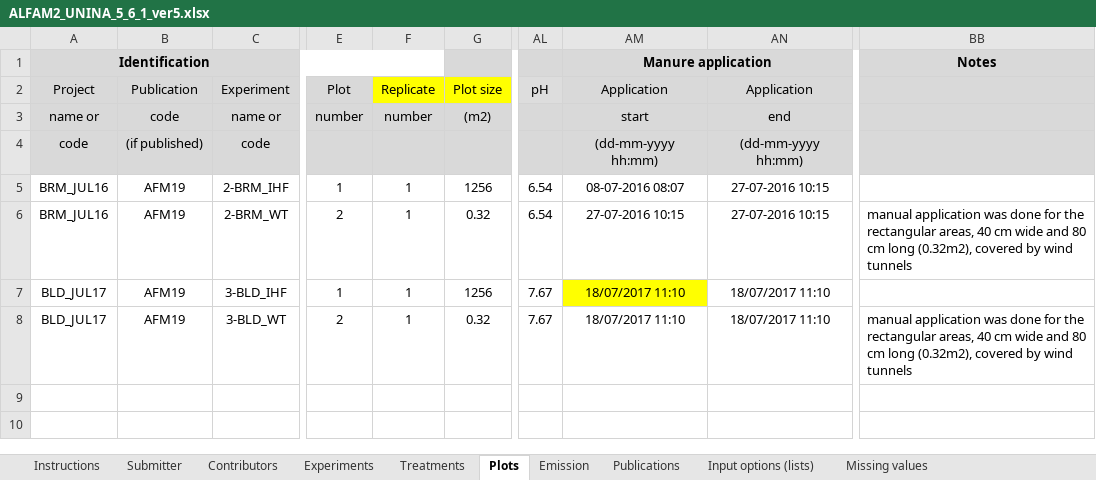
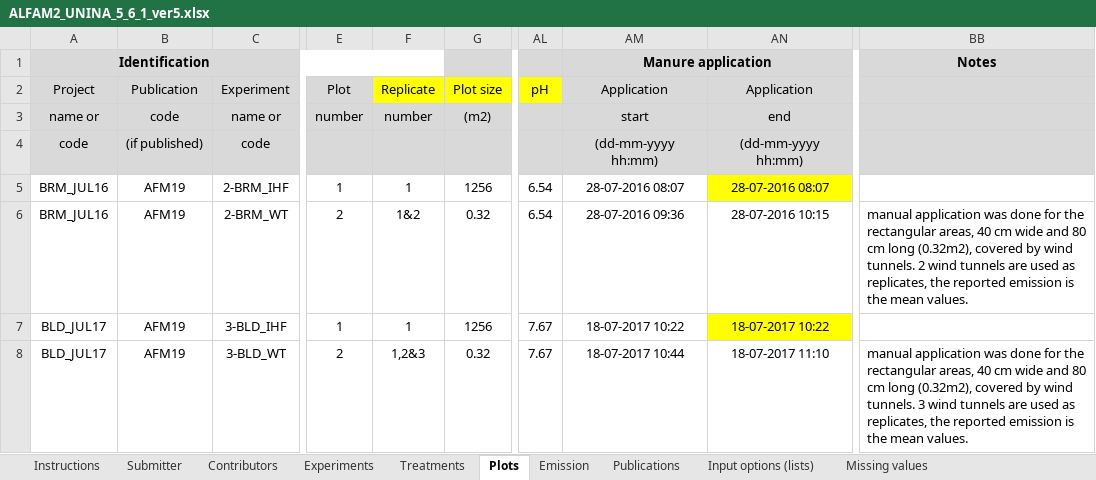
Before and after one commit to AU-BCE-EE/ALFAM2-data, an Excel workbook: data - submitted/03/UNINA/ALFAM2_UNINA_5_6_1_ver5.xlsx, sheet Plots, drawn as a sheet; only a part is shown, gaps mark what is left out; values as stored, in another font and other column widths than the file's, no borders; the diff names each change by its address in the sheet, - before the commit and + after, or states it on an @@ line.

```diff
--- a/data - submitted/03/UNINA/ALFAM2_UNINA_5_6_1_ver5.xlsx (sheet Plots)
+++ b/data - submitted/03/UNINA/ALFAM2_UNINA_5_6_1_ver5.xlsx (sheet Plots)
-AL2 fill: #DDDDDD
+AL2 fill: #FFFF00
-AM5 (Application): 08-07-2016 08:07
+AM5 (Application): 28-07-2016 08:07
-AN5 (Application): 27-07-2016 10:15
+AN5 (Application): 28-07-2016 08:07
-AN5 fill: none
+AN5 fill: #FFFF00
-F6 (Replicate): 1
+F6 (Replicate): 1&2
-AM6 (Application): 27-07-2016 10:15
+AM6 (Application): 28-07-2016 09:36
-AN6 (Application): 27-07-2016 10:15
+AN6 (Application): 28-07-2016 10:15
-BB6: …by wind tunnels
+BB6: …by wind tunnels. 2 wind tunnels are used as replicates, the reported emission is the mean values.
-AM7 (Application): 18/07/2017 11:10
+AM7 (Application): 18-07-2017 10:22
-AM7 fill: #FFFF00
+AM7 fill: none
-AN7 (Application): 18/07/2017 11:10
+AN7 (Application): 18-07-2017 10:22
-AN7 fill: none
+AN7 fill: #FFFF00
-F8 (Replicate): 1
+F8 (Replicate): 1,2&3
-AM8 (Application): 18/07/2017 11:10
+AM8 (Application): 18-07-2017 10:44
-AN8 (Application): 18/07/2017 11:10
+AN8 (Application): 18-07-2017 11:10
-BB8: …by wind tunnels
+BB8: …by wind tunnels. 3 wind tunnels are used as replicates, the reported emission is the mean values.
```
Also changed, not shown: sheet Emission, sheet Data ChangeLog, formulas that keep their value, 2 other files.
